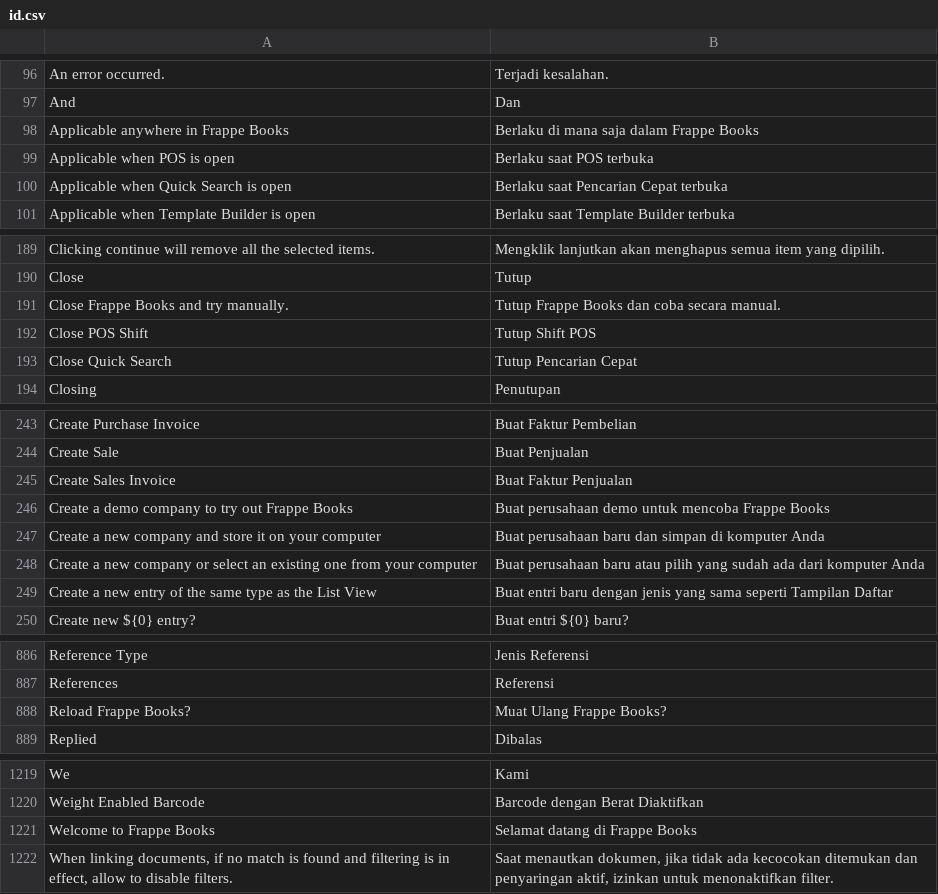
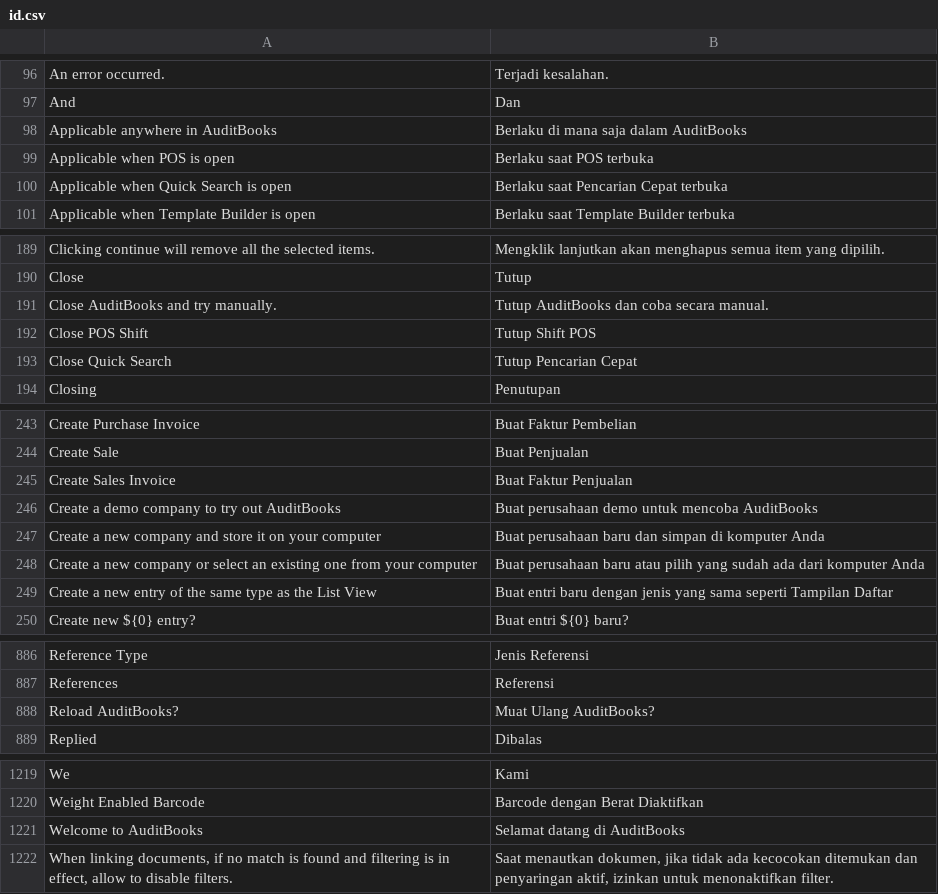
Before and after one commit to landigit/auditbooks, a CSV file: translations/id.csv, drawn as a sheet; only a part is shown, gaps mark what is left out; removed rows and columns are numbered as before the commit, all else as after; the diff covers the shown part only; the diff names each change by its address in the sheet, - before the commit and + after, or states it on an @@ line.

```diff
--- a/translations/id.csv
+++ b/translations/id.csv
-row 98: Applicable anywhere in Frappe Books | Berlaku di mana saja dalam Frappe Books
+row 98: Applicable anywhere in AuditBooks | Berlaku di mana saja dalam AuditBooks
-row 191: Close Frappe Books and try manually. | Tutup Frappe Books dan coba secara manual.
+row 191: Close AuditBooks and try manually. | Tutup AuditBooks dan coba secara manual.
-A246: Create a demo company to try out Frappe Books
+A246: Create a demo company to try out AuditBooks
-B246: …untuk mencoba Frappe Books
+B246: …untuk mencoba AuditBooks
-row 888: Reload Frappe Books? | Muat Ulang Frappe Books?
+row 888: Reload AuditBooks? | Muat Ulang AuditBooks?
-row 1221: Welcome to Frappe Books | Selamat datang di Frappe Books
+row 1221: Welcome to AuditBooks | Selamat datang di AuditBooks
```
Also changed, not shown: 2 edited cells elsewhere in this file, translations/ar.csv, translations/da.csv, 35 other files.
